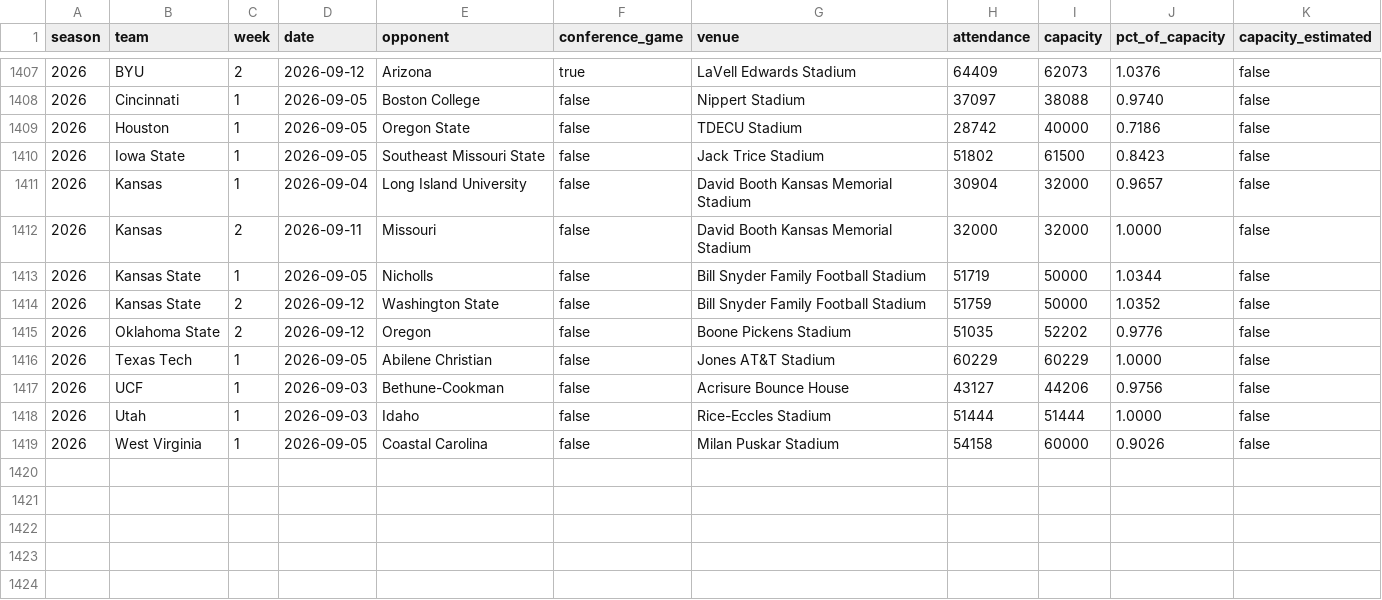
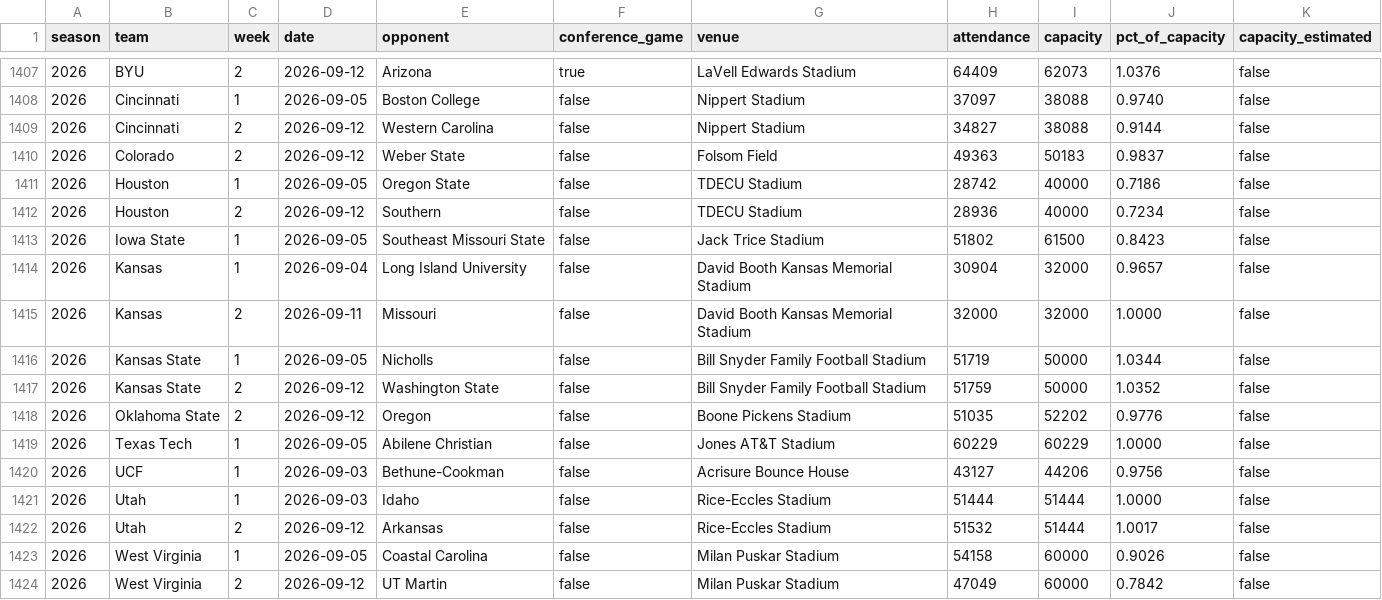
Before and after one commit to big12ology/big12ology.com, a CSV file: attendance/data/attendance.csv, drawn as a sheet; only a part is shown, gaps mark what is left out.

```diff
--- a/attendance/data/attendance.csv
+++ b/attendance/data/attendance.csv
@@ -1408,3 +1408,6 @@ season,team,week,date,opponent,conference_game,venue,attendance,capacity,pct_of_
 2026,Cincinnati,1,2026-09-05,Boston College,false,Nippert Stadium,37097,38088,0.9740,false
+2026,Cincinnati,2,2026-09-12,Western Carolina,false,Nippert Stadium,34827,38088,0.9144,false
+2026,Colorado,2,2026-09-12,Weber State,false,Folsom Field,49363,50183,0.9837,false
 2026,Houston,1,2026-09-05,Oregon State,false,TDECU Stadium,28742,40000,0.7186,false
+2026,Houston,2,2026-09-12,Southern,false,TDECU Stadium,28936,40000,0.7234,false
 2026,Iowa State,1,2026-09-05,Southeast Missouri State,false,Jack Trice Stadium,51802,61500,0.8423,false
@@ -1418,2 +1421,4 @@ season,team,week,date,opponent,conference_game,venue,attendance,capacity,pct_of_
 2026,Utah,1,2026-09-03,Idaho,false,Rice-Eccles Stadium,51444,51444,1.0000,false
+2026,Utah,2,2026-09-12,Arkansas,false,Rice-Eccles Stadium,51532,51444,1.0017,false
 2026,West Virginia,1,2026-09-05,Coastal Carolina,false,Milan Puskar Stadium,54158,60000,0.9026,false
+2026,West Virginia,2,2026-09-12,UT Martin,false,Milan Puskar Stadium,47049,60000,0.7842,false
```
Also changed, not shown: 12 other files.
